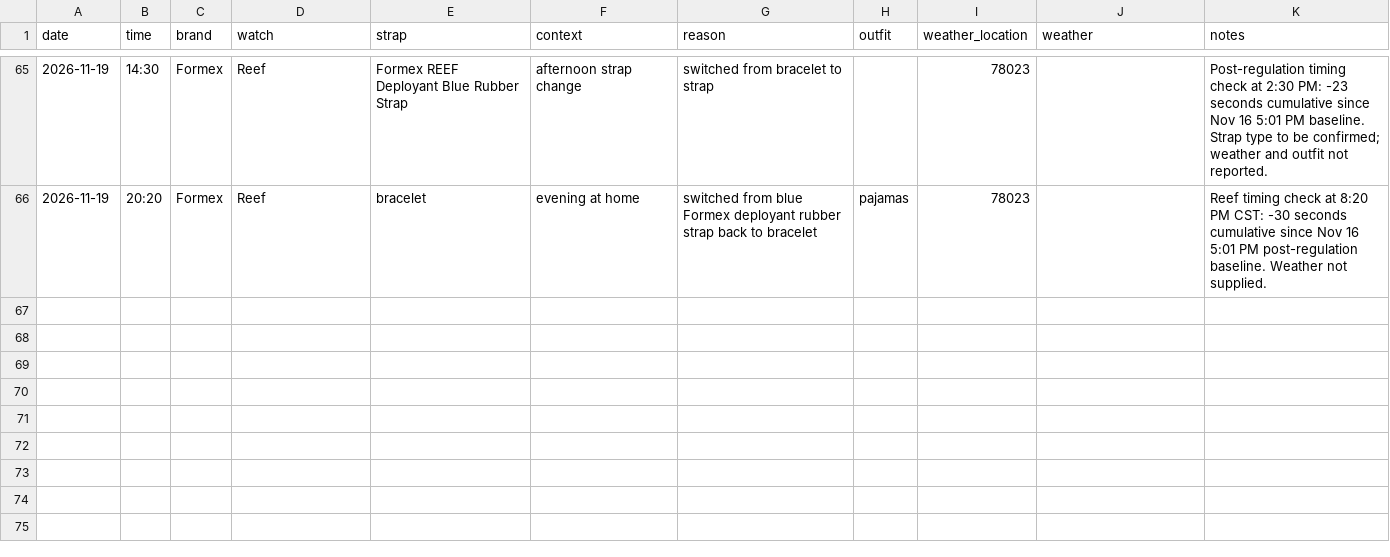
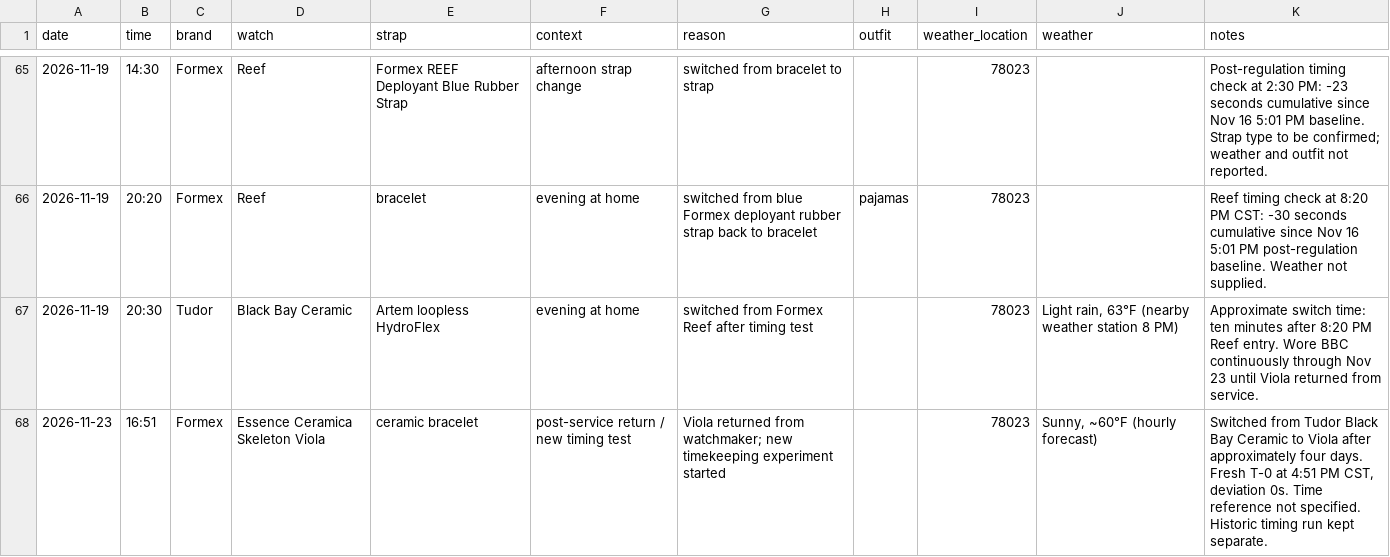
Before and after one commit to astidwell/Horology-Lab, a CSV file: data/wear_log.csv, drawn as a sheet; only a part is shown, gaps mark what is left out.

Commit message:
Backfill BBC wear and log Viola post-service switch

```diff
--- a/data/wear_log.csv
+++ b/data/wear_log.csv
@@ -66 +66,3 @@ date,time,brand,watch,strap,context,reason,outfit,weather_location,weather,notes
 2026-11-19,20:20,Formex,Reef,bracelet,"evening at home","switched from blue Formex deployant rubber strap back to bracelet","pajamas",78023,,"Reef timing check at 8:20 PM CST: -30 seconds cumulative since Nov 16 5:01 PM post-regulation baseline. Weather not supplied."
+2026-11-19,20:30,Tudor,Black Bay Ceramic,"Artem loopless HydroFlex","evening at home","switched from Formex Reef after timing test",,78023,"Light rain, 63°F (nearby weather station 8 PM)","Approximate switch time: ten minutes after 8:20 PM Reef entry. Wore BBC continuously through Nov 23 until Viola returned from service."
+2026-11-23,16:51,Formex,Essence Ceramica Skeleton Viola,"ceramic bracelet","post-service return / new timing test","Viola returned from watchmaker; new timekeeping experiment started",,78023,"Sunny, ~60°F (hourly forecast)","Switched from Tudor Black Bay Ceramic to Viola after approximately four days. Fresh T-0 at 4:51 PM CST, deviation 0s. Time reference not specified. Historic timing run kept separate."
```
